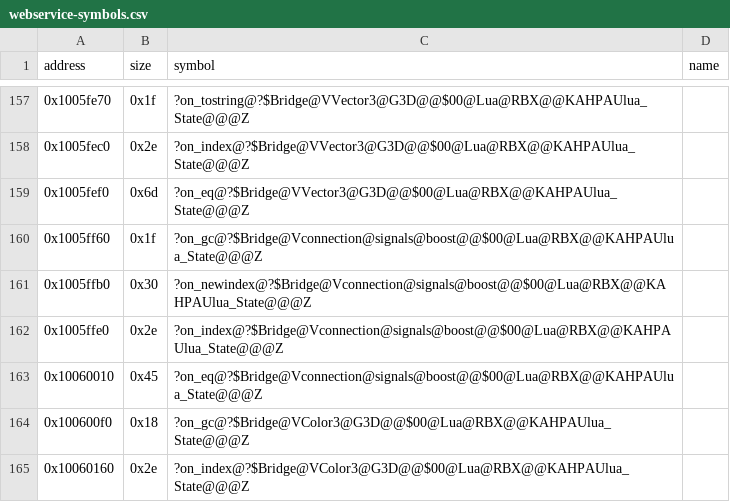
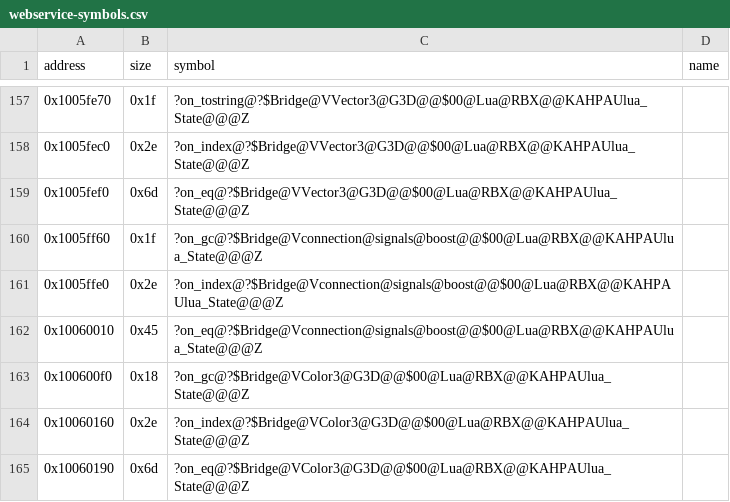
Before and after one commit to Asphaltian/OpenRBX, a CSV file: reccmp/webservice-symbols.csv, drawn as a sheet; only a part is shown, gaps mark what is left out; the shorter side is filled out with more unchanged rows.

```diff
--- a/reccmp/webservice-symbols.csv
+++ b/reccmp/webservice-symbols.csv
@@ -160,3 +160,2 @@ address,size,symbol,name
 0x1005ff60,0x1f,?on_gc@?$Bridge@Vconnection@signals@boost@@$00@Lua@RBX@@KAHPAUlua_State@@@Z,
-0x1005ffb0,0x30,?on_newindex@?$Bridge@Vconnection@signals@boost@@$00@Lua@RBX@@KAHPAUlua_State@@@Z,
 0x1005ffe0,0x2e,?on_index@?$Bridge@Vconnection@signals@boost@@$00@Lua@RBX@@KAHPAUlua_State@@@Z,
```
Also changed, not shown: reccmp/webservice-synthetic.csv, 2 other files.
